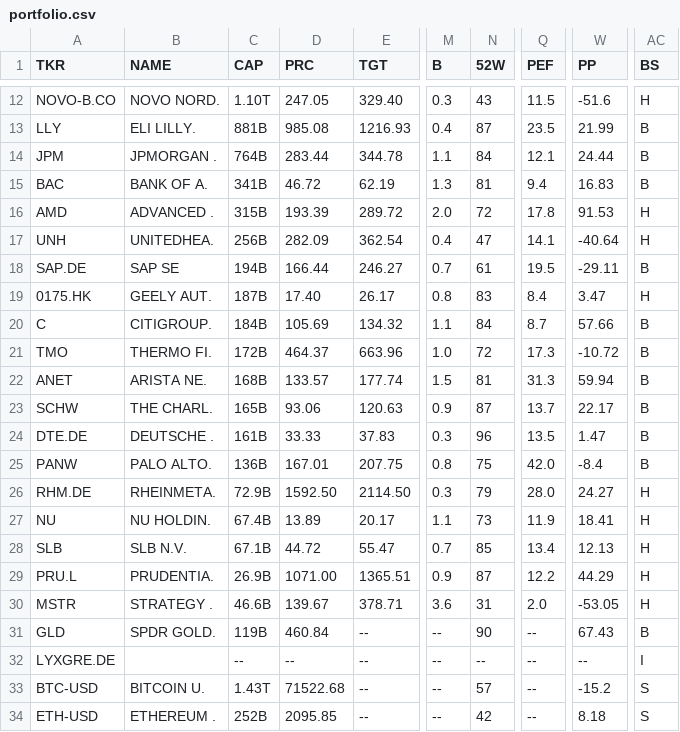
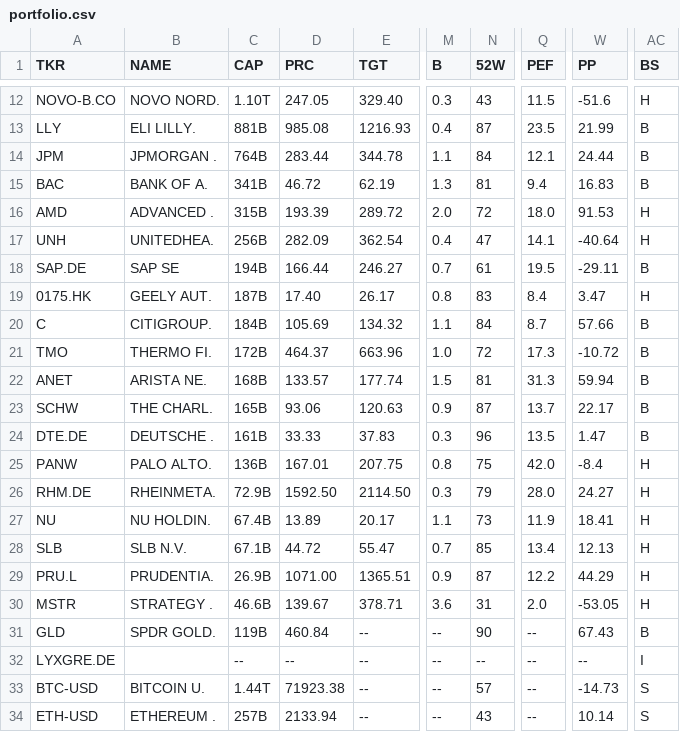
Before and after one commit to weirdapps/etorotrade, a CSV file: yahoofinance/output/portfolio.csv, drawn as a sheet; only a part is shown, gaps mark what is left out; the diff names each change by its address in the sheet, - before the commit and + after, or states it on an @@ line.

```diff
--- a/yahoofinance/output/portfolio.csv
+++ b/yahoofinance/output/portfolio.csv
-Q16 (PEF): 17.8
+Q16 (PEF): 18.0
-AC25 (BS): B
+AC25 (BS): H
-C33 (CAP): 1.43T
+C33 (CAP): 1.44T
-D33 (PRC): 71522.68
+D33 (PRC): 71923.38
-W33 (PP): -15.2
+W33 (PP): -14.73
-C34 (CAP): 252B
+C34 (CAP): 257B
-D34 (PRC): 2095.85
+D34 (PRC): 2133.94
-N34 (52W): 42
+N34 (52W): 43
-W34 (PP): 8.18
+W34 (PP): 10.14
```
Also changed, not shown: yahoofinance/output/buy.csv, yahoofinance/output/etoro.csv, 1 other file.
